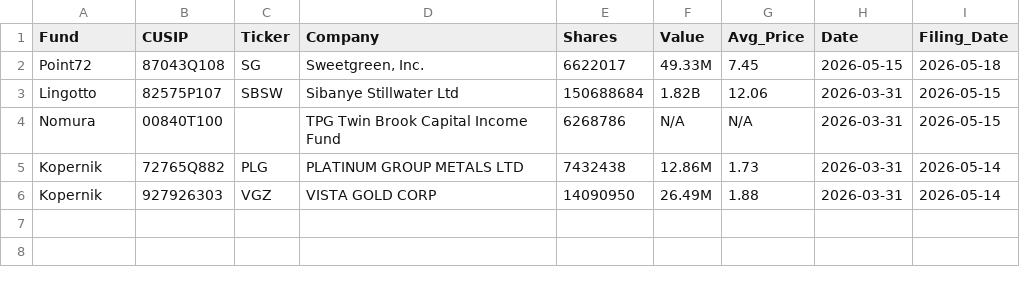
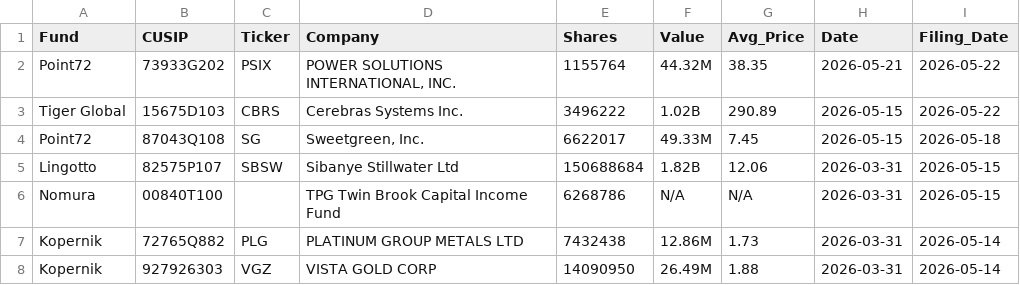
Before and after one commit to IVENWG/13Ftracker, a CSV file: database/non_quarterly.csv, drawn as a sheet.

```diff
--- a/database/non_quarterly.csv
+++ b/database/non_quarterly.csv
@@ -1,2 +1,4 @@
 "Fund","CUSIP","Ticker","Company","Shares","Value","Avg_Price","Date","Filing_Date"
+"Point72","73933G202","PSIX","POWER SOLUTIONS INTERNATIONAL, INC.","1155764","44.32M","38.35","2026-05-21","2026-05-22"
+"Tiger Global","15675D103","CBRS","Cerebras Systems Inc.","3496222","1.02B","290.89","2026-05-15","2026-05-22"
 "Point72","87043Q108","SG","Sweetgreen, Inc.","6622017","49.33M","7.45","2026-05-15","2026-05-18"
```
Also changed, not shown: database/stocks.csv, 2 other files.
